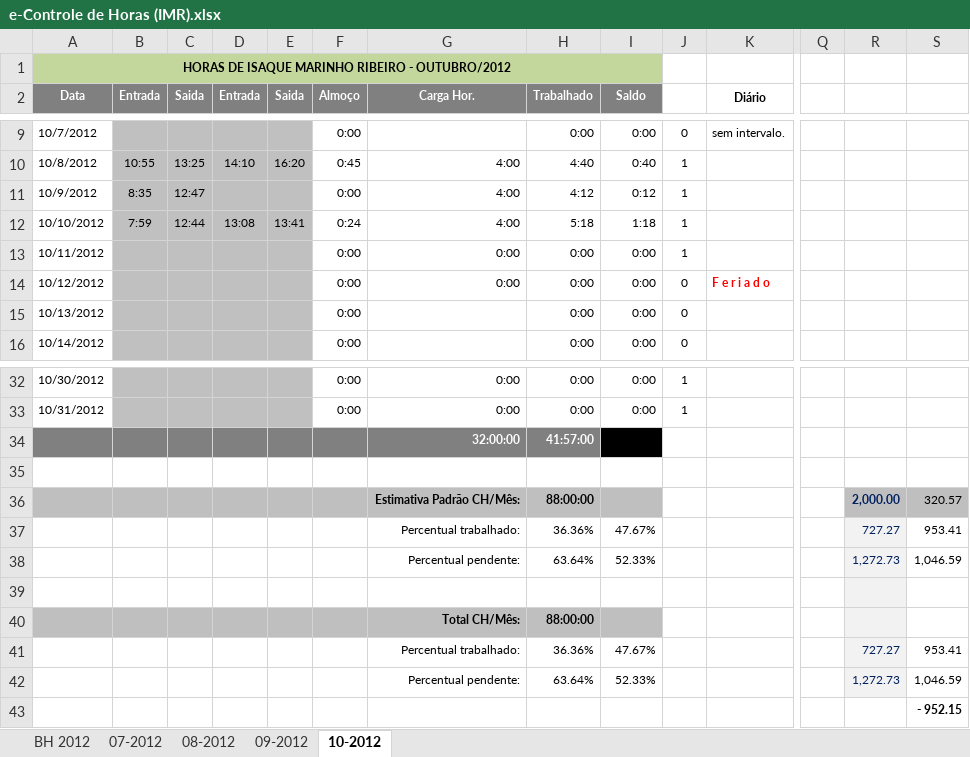
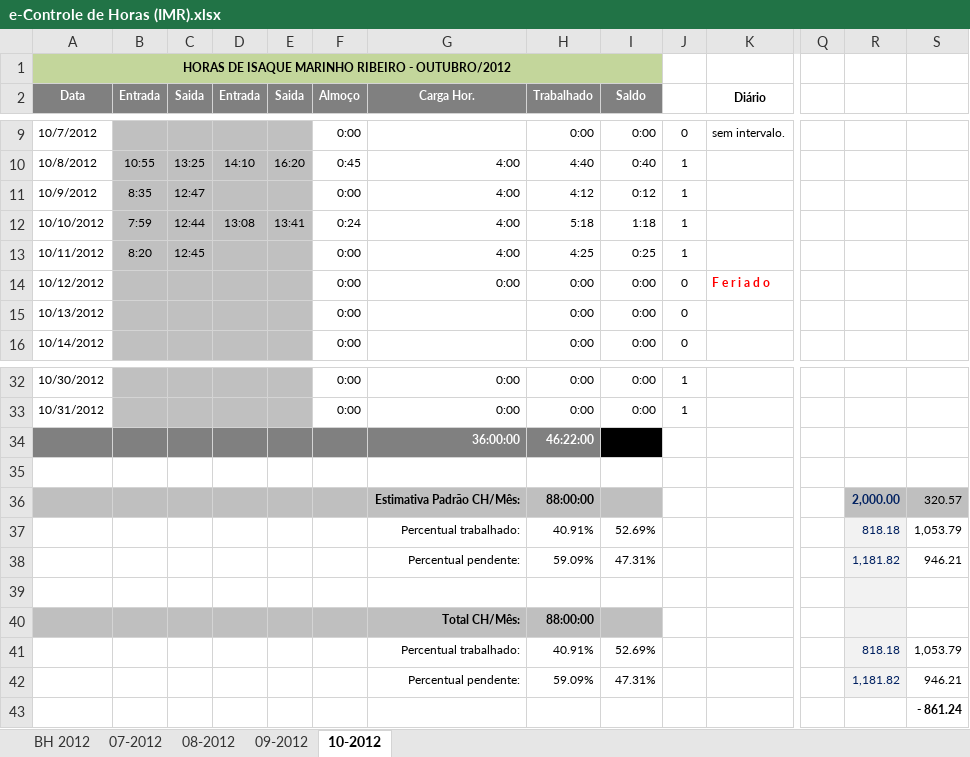
Before and after one commit to renato13/my-files-isaque-programmer, an Excel workbook: e-Controle de Horas (IMR).xlsx, sheet 10-2012, drawn as a sheet; only a part is shown, gaps mark what is left out; values as stored, in another font and other column widths than the file's, no borders; conditional formats not drawn; removed rows and columns are numbered as before the commit, all else as after; rows hold the shown columns only; the diff names each change by its address in the sheet, - before the commit and + after, or states it on an @@ line.

```diff
--- a/e-Controle de Horas (IMR).xlsx (sheet 10-2012)
+++ b/e-Controle de Horas (IMR).xlsx (sheet 10-2012)
-B13 (Entrada): (empty)
+B13 (Entrada): 8:20
-C13 (Saida): (empty)
+C13 (Saida): 12:45
-G13 (Carga Hor.): 0:00
+G13 (Carga Hor.): 4:00
-H13 (Trabalhado): 0:00
+H13 (Trabalhado): 4:25
-I13 (Saldo): 0:00
+I13 (Saldo): 0:25
-row 34:  |  |  |  |  |  | 32:00:00 | 41:57:00 | 9:57:00
+row 34:  |  |  |  |  |  | 36:00:00 | 46:22:00 | 10:22:00
-row 37:  |  |  |  |  |  | Percentual trabalhado: | 36.36% | 47.67% |  |  |  | 727.27 | 953.41
-row 38:  |  |  |  |  |  | Percentual pendente: | 63.64% | 52.33% |  |  |  | 1,272.73 | 1,046.59
+row 37:  |  |  |  |  |  | Percentual trabalhado: | 40.91% | 52.69% |  |  |  | 818.18 | 1,053.79
+row 38:  |  |  |  |  |  | Percentual pendente: | 59.09% | 47.31% |  |  |  | 1,181.82 | 946.21
-row 41:  |  |  |  |  |  | Percentual trabalhado: | 36.36% | 47.67% |  |  |  | 727.27 | 953.41
-row 42:  |  |  |  |  |  | Percentual pendente: | 63.64% | 52.33% |  |  |  | 1,272.73 | 1,046.59
+row 41:  |  |  |  |  |  | Percentual trabalhado: | 40.91% | 52.69% |  |  |  | 818.18 | 1,053.79
+row 42:  |  |  |  |  |  | Percentual pendente: | 59.09% | 47.31% |  |  |  | 1,181.82 | 946.21
-S43: - 952.15
+S43: - 861.24
```
